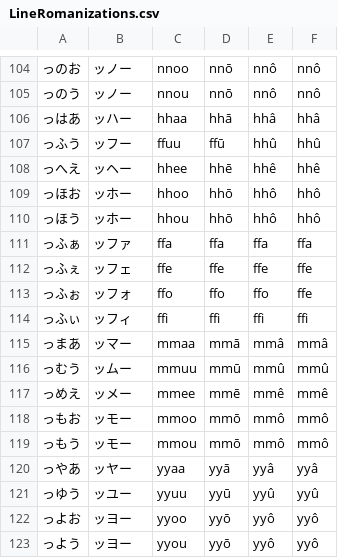
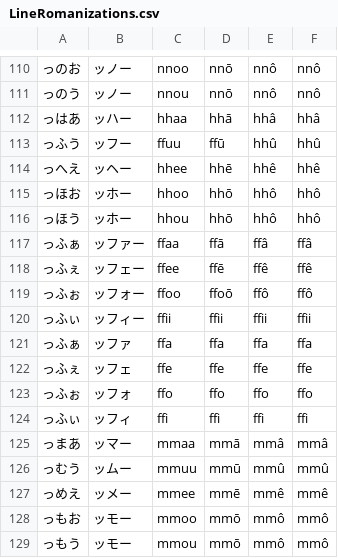
Before and after one commit to blarom/Japagram, a CSV file: app/src/main/assets/LineRomanizations.csv, drawn as a sheet; only a part is shown, gaps mark what is left out; the shorter side is filled out with more unchanged rows; addresses are those after the commit; the diff covers the shown part only; the diff names each change by its address in the sheet, - before the commit and + after, or states it on an @@ line.

```diff
--- a/app/src/main/assets/LineRomanizations.csv
+++ b/app/src/main/assets/LineRomanizations.csv
+row 117: っふぁ | ッファー | ffaa | ffā | ffâ | ffâ
+row 118: っふぇ | ッフェー | ffee | ffē | ffê | ffê
+row 119: っふぉ | ッフォー | ffoo | ffoō | ffô | ffô
+row 120: っふぃ | ッフィー | ffii | ffii | ffii | ffii
-F123: ffe
+F123: ffo
```
Also changed, not shown: 14 added rows and 3 edited cells elsewhere in this file, app/src/main/assets/LineGrammar - 3000 kanji.csv, 25 other files.
